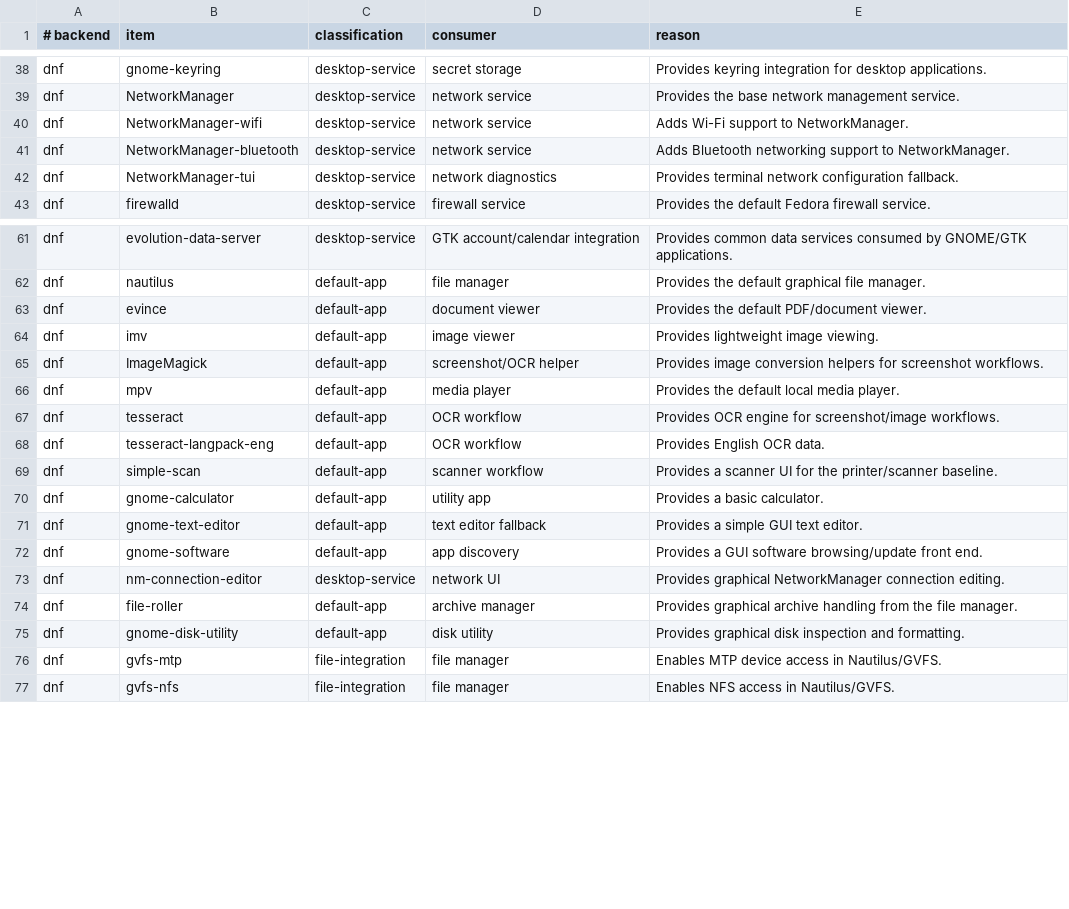
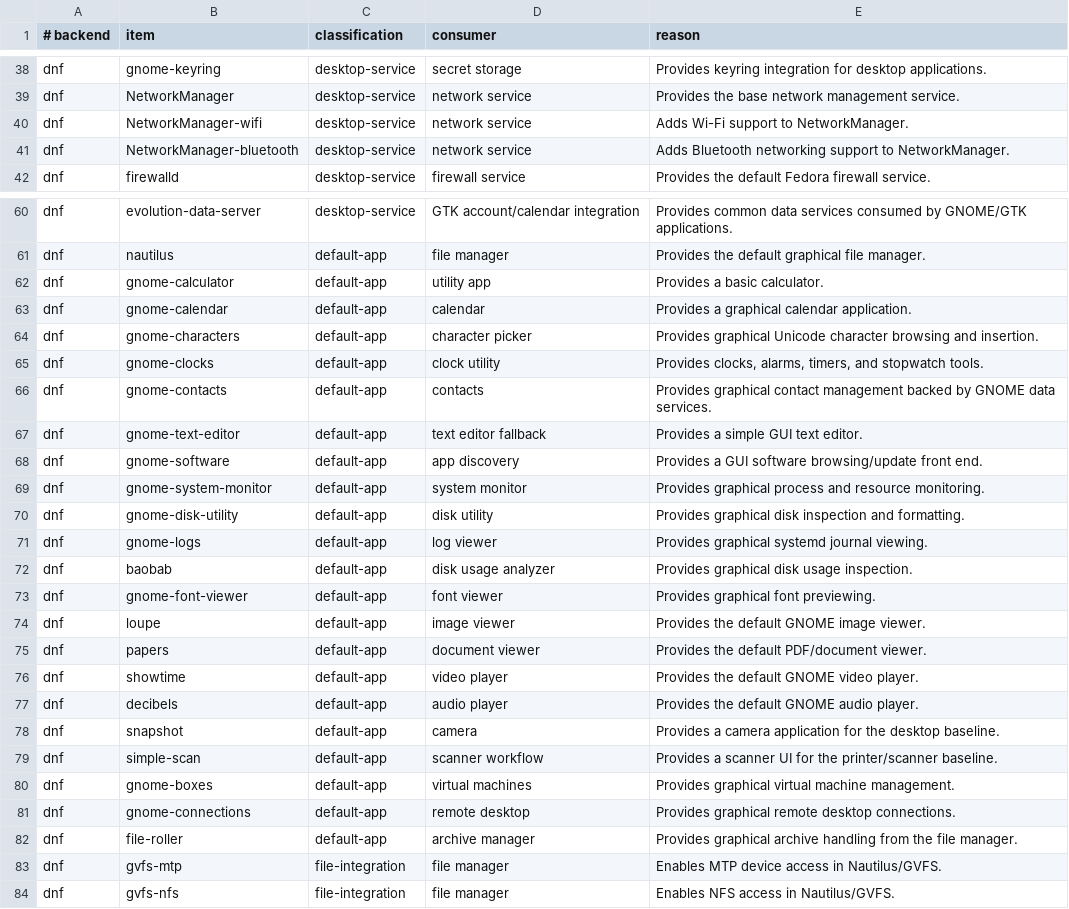
Before and after one commit to bgmulinari/zz-fedora, a TSV file: config/base-responsibility.tsv, drawn as a sheet; only a part is shown, gaps mark what is left out.

Commit message:
Align Fedora desktop app defaults

```diff
--- a/config/base-responsibility.tsv
+++ b/config/base-responsibility.tsv
@@ -41,3 +41,2 @@ dnf	NetworkManager-wifi	desktop-service	network service	Adds Wi-Fi support to Ne
 dnf	NetworkManager-bluetooth	desktop-service	network service	Adds Bluetooth networking support to NetworkManager.
-dnf	NetworkManager-tui	desktop-service	network diagnostics	Provides terminal network configuration fallback.
 dnf	firewalld	desktop-service	firewall service	Provides the default Fedora firewall service.
@@ -62,15 +61,23 @@ dnf	evolution-data-server	desktop-service	GTK account/calendar integration	Provi
 dnf	nautilus	default-app	file manager	Provides the default graphical file manager.
-dnf	evince	default-app	document viewer	Provides the default PDF/document viewer.
-dnf	imv	default-app	image viewer	Provides lightweight image viewing.
-dnf	ImageMagick	default-app	screenshot/OCR helper	Provides image conversion helpers for screenshot workflows.
-dnf	mpv	default-app	media player	Provides the default local media player.
-dnf	tesseract	default-app	OCR workflow	Provides OCR engine for screenshot/image workflows.
-dnf	tesseract-langpack-eng	default-app	OCR workflow	Provides English OCR data.
-dnf	simple-scan	default-app	scanner workflow	Provides a scanner UI for the printer/scanner baseline.
 dnf	gnome-calculator	default-app	utility app	Provides a basic calculator.
+dnf	gnome-calendar	default-app	calendar	Provides a graphical calendar application.
+dnf	gnome-characters	default-app	character picker	Provides graphical Unicode character browsing and insertion.
+dnf	gnome-clocks	default-app	clock utility	Provides clocks, alarms, timers, and stopwatch tools.
+dnf	gnome-contacts	default-app	contacts	Provides graphical contact management backed by GNOME data services.
 dnf	gnome-text-editor	default-app	text editor fallback	Provides a simple GUI text editor.
 dnf	gnome-software	default-app	app discovery	Provides a GUI software browsing/update front end.
-dnf	nm-connection-editor	desktop-service	network UI	Provides graphical NetworkManager connection editing.
+dnf	gnome-system-monitor	default-app	system monitor	Provides graphical process and resource monitoring.
+dnf	gnome-disk-utility	default-app	disk utility	Provides graphical disk inspection and formatting.
+dnf	gnome-logs	default-app	log viewer	Provides graphical systemd journal viewing.
+dnf	baobab	default-app	disk usage analyzer	Provides graphical disk usage inspection.
+dnf	gnome-font-viewer	default-app	font viewer	Provides graphical font previewing.
+dnf	loupe	default-app	image viewer	Provides the default GNOME image viewer.
+dnf	papers	default-app	document viewer	Provides the default PDF/document viewer.
+dnf	showtime	default-app	video player	Provides the default GNOME video player.
+dnf	decibels	default-app	audio player	Provides the default GNOME audio player.
+dnf	snapshot	default-app	camera	Provides a camera application for the desktop baseline.
+dnf	simple-scan	default-app	scanner workflow	Provides a scanner UI for the printer/scanner baseline.
+dnf	gnome-boxes	default-app	virtual machines	Provides graphical virtual machine management.
+dnf	gnome-connections	default-app	remote desktop	Provides graphical remote desktop connections.
 dnf	file-roller	default-app	archive manager	Provides graphical archive handling from the file manager.
-dnf	gnome-disk-utility	default-app	disk utility	Provides graphical disk inspection and formatting.
 dnf	gvfs-mtp	file-integration	file manager	Enables MTP device access in Nautilus/GVFS.
```
Also changed, not shown: 13 other files.
